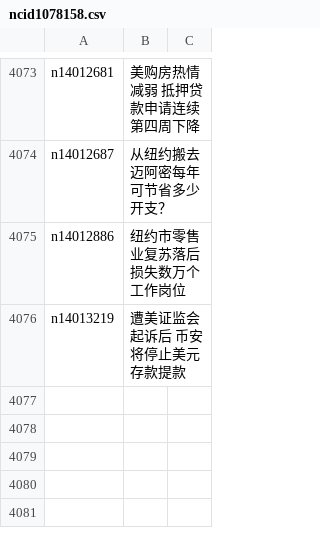
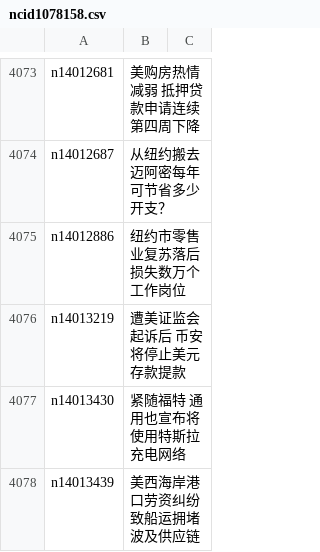
Before and after one commit to epic-marker/epoch-news, a CSV file: indexes/ncid1078158.csv, drawn as a sheet; only a part is shown, gaps mark what is left out; the diff names each change by its address in the sheet, - before the commit and + after, or states it on an @@ line.

```diff
--- a/indexes/ncid1078158.csv
+++ b/indexes/ncid1078158.csv
+row 4077: n14013430 | 紧随福特 通用也宣布将使用特斯拉充电网络
+row 4078: n14013439 | 美西海岸港口劳资纠纷致船运拥堵 波及供应链
```
Also changed, not shown: indexes/ncid1078159.csv, indexes/ncid1349362.csv, 35 other files.
